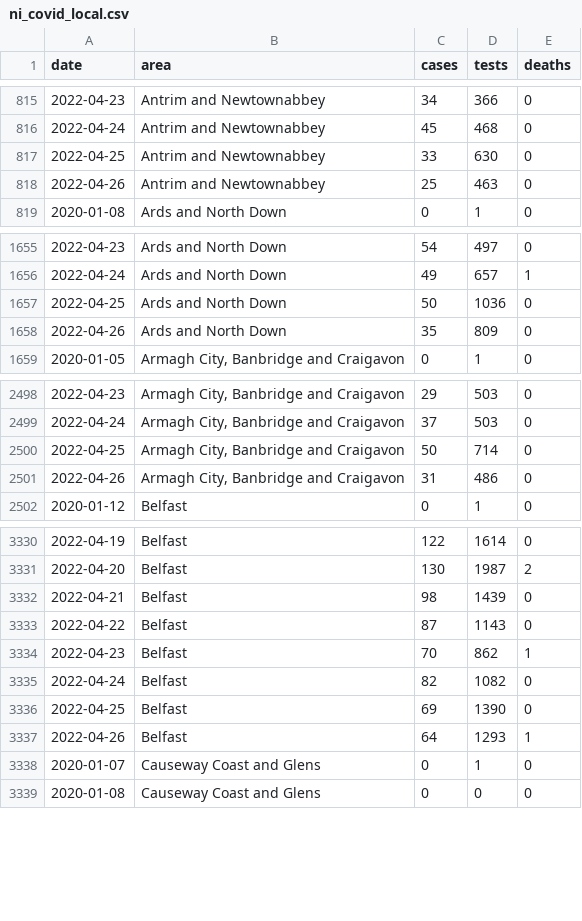
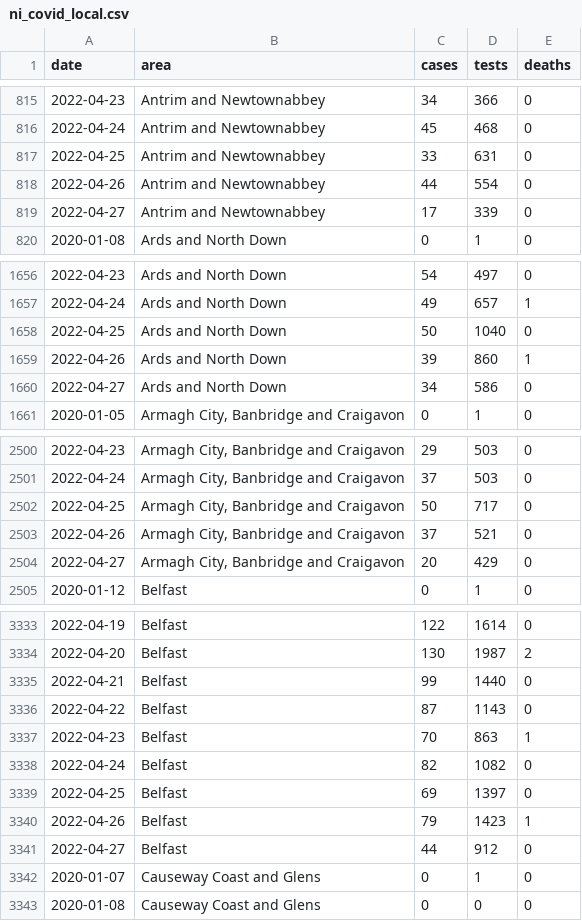
Before and after one commit to obrienjoey/covid19northernireland, a CSV file: data/ni_covid_local.csv, drawn as a sheet; only a part is shown, gaps mark what is left out; the diff covers the shown part only.

Commit message:
update NI Covid19 data Thu Apr 28 22:09:28 GMT 2022

```diff
--- a/data/ni_covid_local.csv
+++ b/data/ni_covid_local.csv
@@ -816,4 +816,5 @@ date,area,cases,tests,deaths
 2022-04-24,Antrim and Newtownabbey,45,468,0
-2022-04-25,Antrim and Newtownabbey,33,630,0
-2022-04-26,Antrim and Newtownabbey,25,463,0
+2022-04-25,Antrim and Newtownabbey,33,631,0
+2022-04-26,Antrim and Newtownabbey,44,554,0
+2022-04-27,Antrim and Newtownabbey,17,339,0
 2020-01-08,Ards and North Down,0,1,0
@@ -1656,4 +1657,5 @@ date,area,cases,tests,deaths
 2022-04-24,Ards and North Down,49,657,1
-2022-04-25,Ards and North Down,50,1036,0
-2022-04-26,Ards and North Down,35,809,0
+2022-04-25,Ards and North Down,50,1040,0
+2022-04-26,Ards and North Down,39,860,1
+2022-04-27,Ards and North Down,34,586,0
 2020-01-05,"Armagh City, Banbridge and Craigavon",0,1,0
@@ -2499,4 +2501,5 @@ date,area,cases,tests,deaths
 2022-04-24,"Armagh City, Banbridge and Craigavon",37,503,0
-2022-04-25,"Armagh City, Banbridge and Craigavon",50,714,0
-2022-04-26,"Armagh City, Banbridge and Craigavon",31,486,0
+2022-04-25,"Armagh City, Banbridge and Craigavon",50,717,0
+2022-04-26,"Armagh City, Banbridge and Craigavon",37,521,0
+2022-04-27,"Armagh City, Banbridge and Craigavon",20,429,0
 2020-01-12,Belfast,0,1,0
@@ -3331,8 +3334,9 @@ date,area,cases,tests,deaths
 2022-04-20,Belfast,130,1987,2
-2022-04-21,Belfast,98,1439,0
+2022-04-21,Belfast,99,1440,0
 2022-04-22,Belfast,87,1143,0
-2022-04-23,Belfast,70,862,1
+2022-04-23,Belfast,70,863,1
 2022-04-24,Belfast,82,1082,0
-2022-04-25,Belfast,69,1390,0
-2022-04-26,Belfast,64,1293,1
+2022-04-25,Belfast,69,1397,0
+2022-04-26,Belfast,79,1423,1
+2022-04-27,Belfast,44,912,0
 2020-01-07,Causeway Coast and Glens,0,1,0
```
Also changed, not shown: 8 added rows and 23 edited cells elsewhere in this file, data/ni_covid_national.csv, 1 other file.
